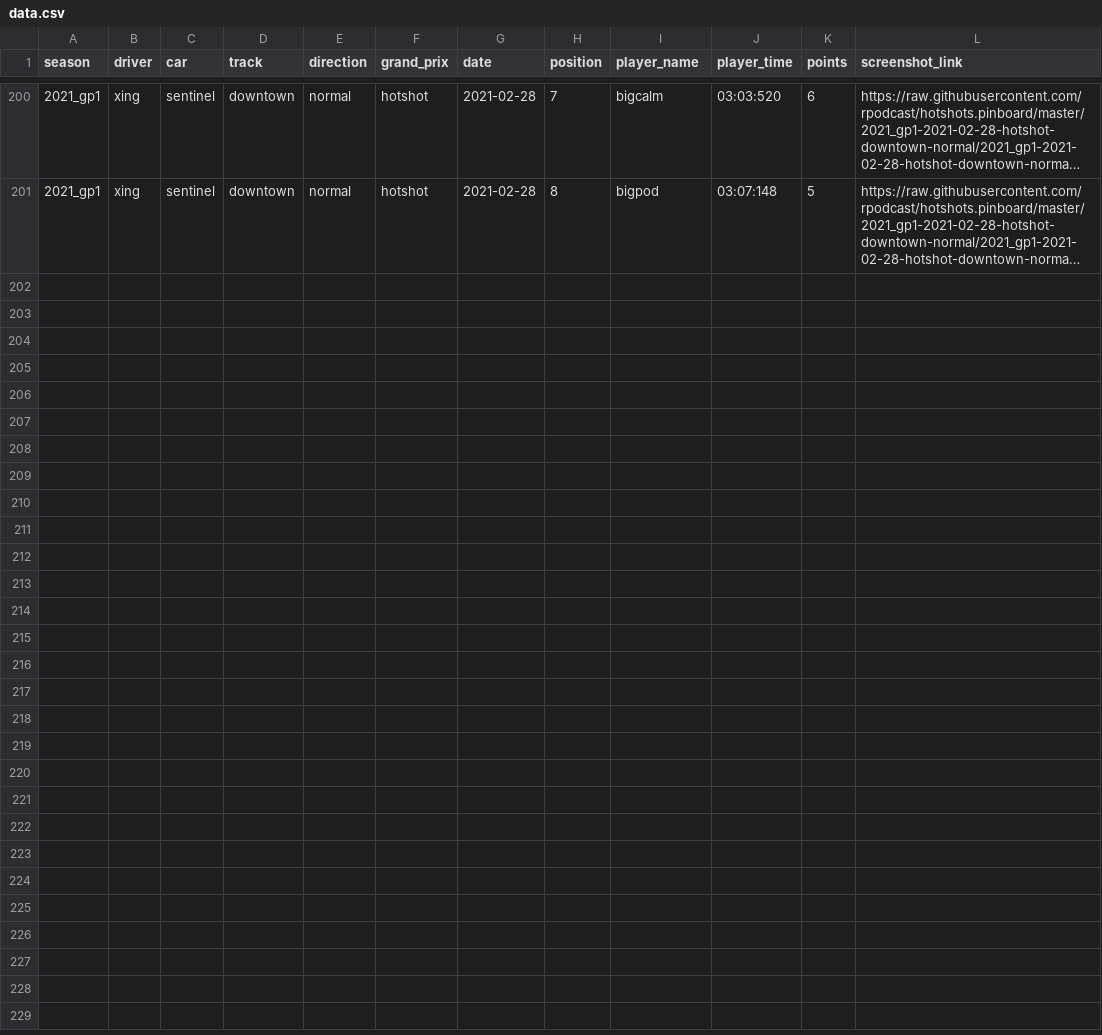
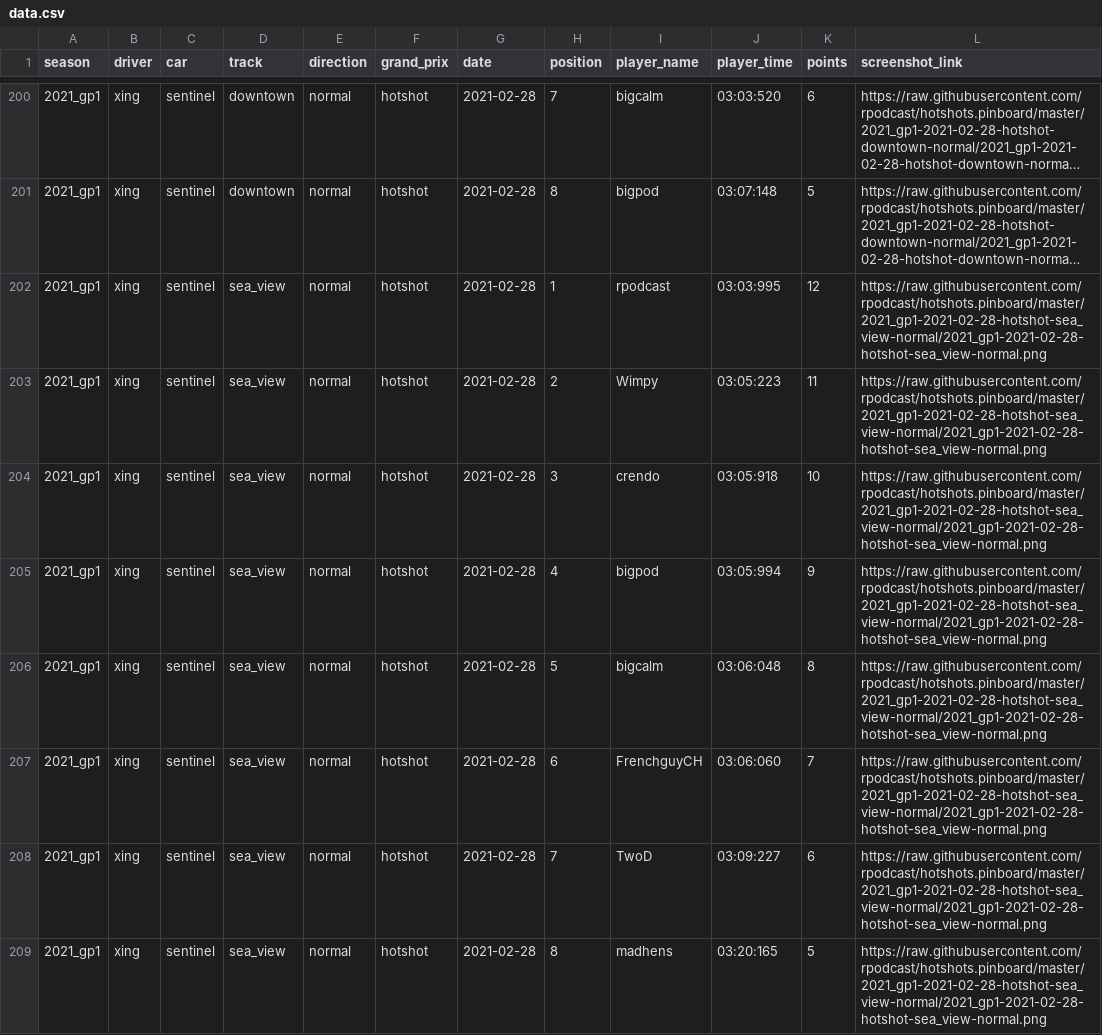
Before and after one commit to rpodcast/hotshots.pinboard, a CSV file: hotshots_race_results/data.csv, drawn as a sheet; only a part is shown, gaps mark what is left out; long unchanged cells end in …; the diff names each change by its address in the sheet, - before the commit and + after, or states it on an @@ line.

Commit message:
update hotshots_race_results

```diff
--- a/hotshots_race_results/data.csv
+++ b/hotshots_race_results/data.csv
+row 202: 2021_gp1 | xing | sentinel | sea_view | normal | hotshot | 2021-02-28 | 1 | rpodcast | 03:03:995 | 12 | https://raw.githubusercontent.com/rpodcast/hotshots.pinboard/master/2021_gp1-2021-02-28-hotshot-sea_view-normal/2021_gp1-2021-02-28-hotshot-sea_view-normal.png
+row 203: 2021_gp1 | xing | sentinel | sea_view | normal | hotshot | 2021-02-28 | 2 | Wimpy | 03:05:223 | 11 | https://raw.githubusercontent.com/rpodcast/hotshots.pinboard/master/2021_gp1-2021-02-28-hotshot-sea_view-normal/2021_gp1-2021-02-28-hotshot-sea_view-normal.png
+row 204: 2021_gp1 | xing | sentinel | sea_view | normal | hotshot | 2021-02-28 | 3 | crendo | 03:05:918 | 10 | https://raw.githubusercontent.com/rpodcast/hotshots.pinboard/master/2021_gp1-2021-02-28-hotshot-sea_view-normal/2021_gp1-2021-02-28-hotshot-sea_view-normal.png
+row 205: 2021_gp1 | xing | sentinel | sea_view | normal | hotshot | 2021-02-28 | 4 | bigpod | 03:05:994 | 9 | https://raw.githubusercontent.com/rpodcast/hotshots.pinboard/master/2021_gp1-2021-02-28-hotshot-sea_view-normal/2021_gp1-2021-02-28-hotshot-sea_view-normal.png
+row 206: 2021_gp1 | xing | sentinel | sea_view | normal | hotshot | 2021-02-28 | 5 | bigcalm | 03:06:048 | 8 | https://raw.githubusercontent.com/rpodcast/hotshots.pinboard/master/2021_gp1-2021-02-28-hotshot-sea_view-normal/2021_gp1-2021-02-28-hotshot-sea_view-normal.png
+row 207: 2021_gp1 | xing | sentinel | sea_view | normal | hotshot | 2021-02-28 | 6 | FrenchguyCH | 03:06:060 | 7 | https://raw.githubusercontent.com/rpodcast/hotshots.pinboard/master/2021_gp1-2021-02-28-hotshot-sea_view-normal/2021_gp1-2021-02-28-hotshot-sea_view-normal.png
+row 208: 2021_gp1 | xing | sentinel | sea_view | normal | hotshot | 2021-02-28 | 7 | TwoD | 03:09:227 | 6 | https://raw.githubusercontent.com/rpodcast/hotshots.pinboard/master/2021_gp1-2021-02-28-hotshot-sea_view-normal/2021_gp1-2021-02-28-hotshot-sea_view-normal.png
+row 209: 2021_gp1 | xing | sentinel | sea_view | normal | hotshot | 2021-02-28 | 8 | madhens | 03:20:165 | 5 | https://raw.githubusercontent.com/rpodcast/hotshots.pinboard/master/2021_gp1-2021-02-28-hotshot-sea_view-normal/2021_gp1-2021-02-28-hotshot-sea_view-normal.png
```
Also changed, not shown: 3 other files.
